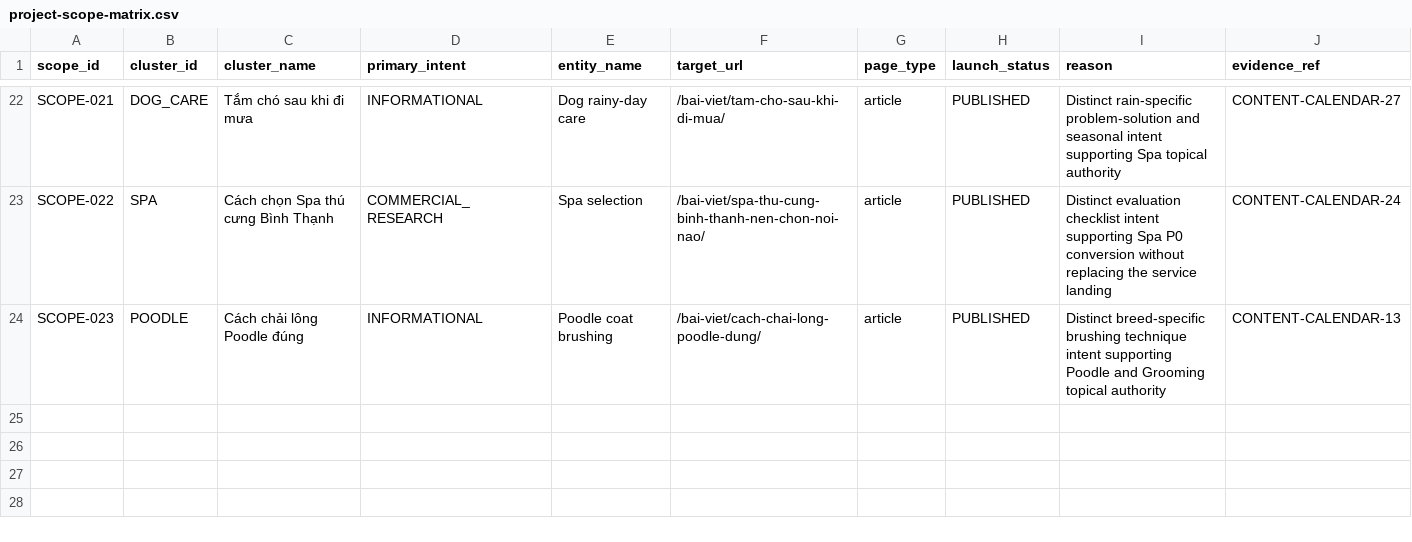
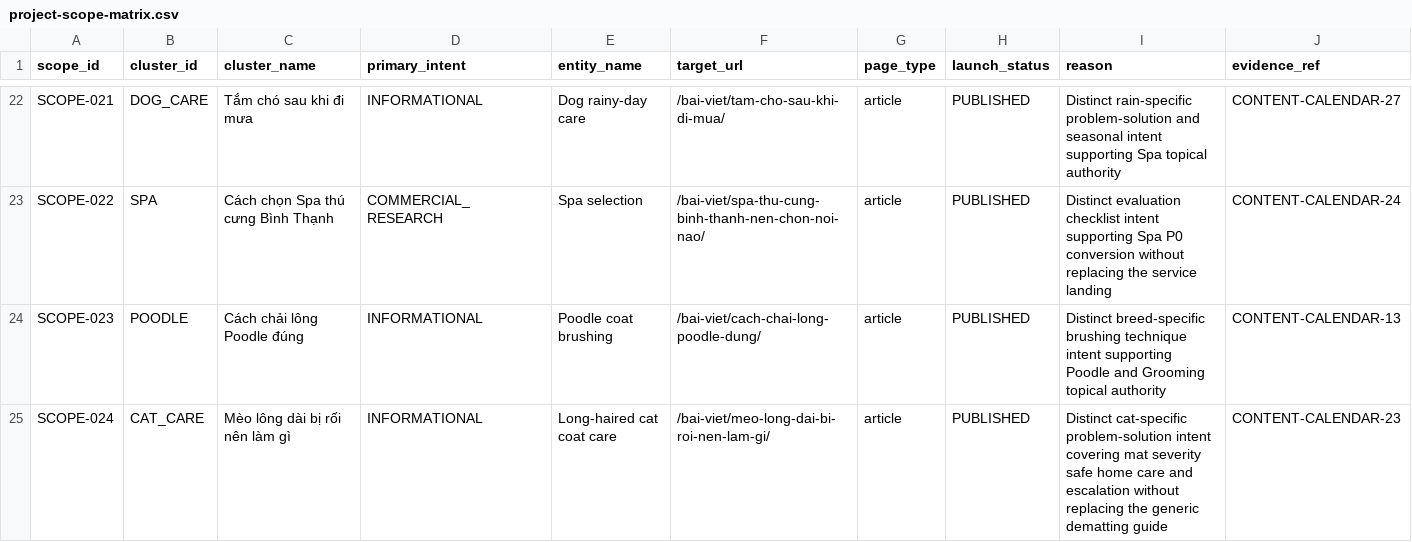
Before and after one commit to capquangfptminhlh/mimi, a CSV file: .website-os/evidence/project-scope-matrix.csv, drawn as a sheet; only a part is shown, gaps mark what is left out.

Commit message:
seo: add cat matting article to project scope

```diff
--- a/.website-os/evidence/project-scope-matrix.csv
+++ b/.website-os/evidence/project-scope-matrix.csv
@@ -24 +24,2 @@ SCOPE-022,SPA,Cách chọn Spa thú cưng Bình Thạnh,COMMERCIAL_RESEARCH,Spa
 SCOPE-023,POODLE,Cách chải lông Poodle đúng,INFORMATIONAL,Poodle coat brushing,/bai-viet/cach-chai-long-poodle-dung/,article,PUBLISHED,Distinct breed-specific brushing technique intent supporting Poodle and Grooming topical authority,CONTENT-CALENDAR-13
+SCOPE-024,CAT_CARE,Mèo lông dài bị rối nên làm gì,INFORMATIONAL,Long-haired cat coat care,/bai-viet/meo-long-dai-bi-roi-nen-lam-gi/,article,PUBLISHED,Distinct cat-specific problem-solution intent covering mat severity safe home care and escalation without replacing the generic dematting guide,CONTENT-CALENDAR-23
```
